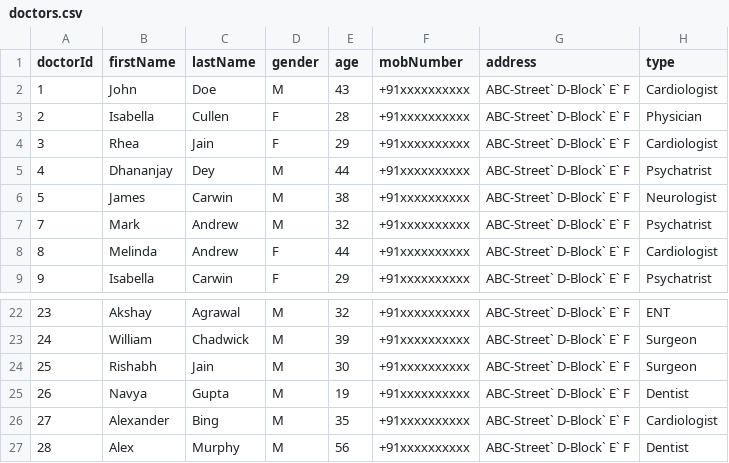
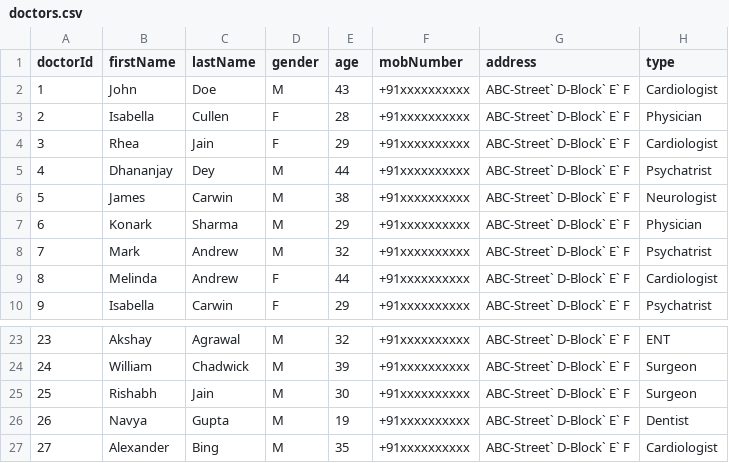
Before and after one commit to vector316/hospital-mng-system, a CSV file: data/doctors.csv, drawn as a sheet; only a part is shown, gaps mark what is left out; removed rows and columns are numbered as before the commit, all else as after; the diff names each change by its address in the sheet, - before the commit and + after, or states it on an @@ line.

```diff
--- a/data/doctors.csv
+++ b/data/doctors.csv
+row 7: 6 | Konark | Sharma | M | 29 | +91xxxxxxxxxx | ABC-Street` D-Block` E` F | Physician
-row 27: 28 | Alex | Murphy | M | 56 | +91xxxxxxxxxx | ABC-Street` D-Block` E` F | Dentist
```
Also changed, not shown: data/doctorsHistory.csv, 7 other files.
